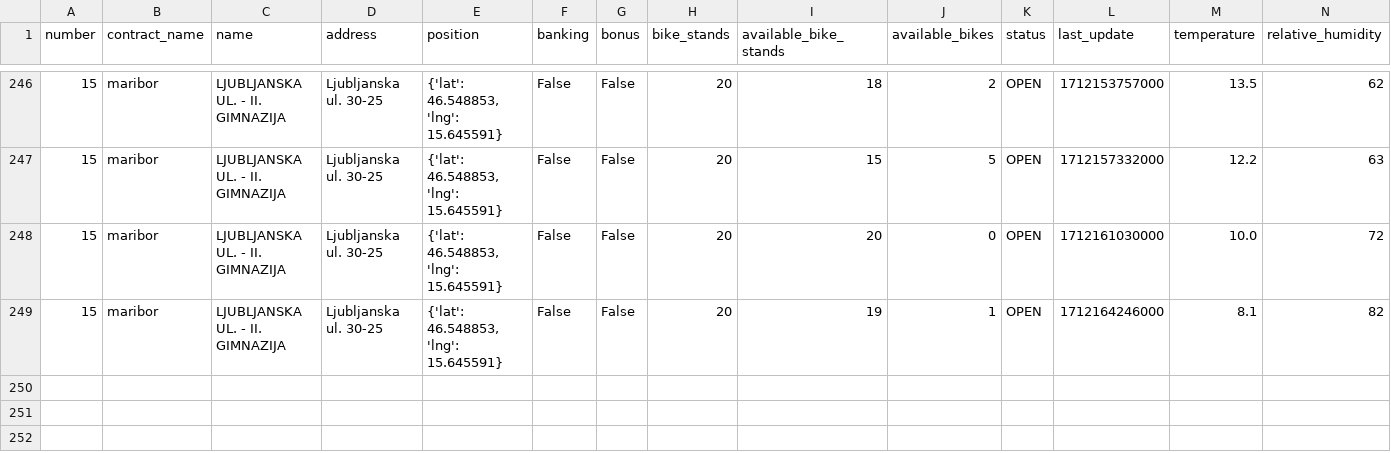
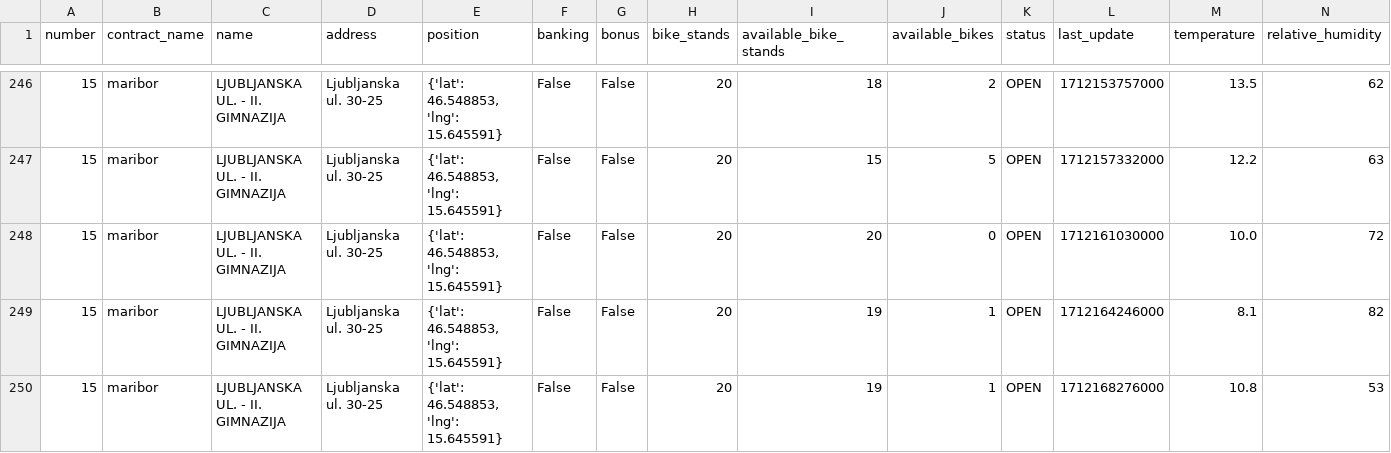
Before and after one commit to jasasuster/mbajk_prediction_system, a CSV file: data/processed/LJUBLJANSKA_UL._-_II._GIMNAZIJA.csv, drawn as a sheet; only a part is shown, gaps mark what is left out; rows hold the shown columns only; the diff names each change by its address in the sheet, - before the commit and + after, or states it on an @@ line.

```diff
--- a/data/processed/LJUBLJANSKA_UL._-_II._GIMNAZIJA.csv
+++ b/data/processed/LJUBLJANSKA_UL._-_II._GIMNAZIJA.csv
+row 250: 15 | maribor | LJUBLJANSKA UL. - II. GIMNAZIJA | Ljubljanska ul. 30-25 | {'lat': 46.548853, 'lng': 15.645591} | False | False | 20 | 19 | 1 | OPEN | 1712168276000 | 10.8 | 53
```
Also changed, not shown: data/processed/GORKEGA_UL._-_OŠ_FRANCETA_PREŠERNA.csv, data/processed/NICEHASH_-_C._PROLETARSKIH_BRIGAD.csv, 28 other files.
